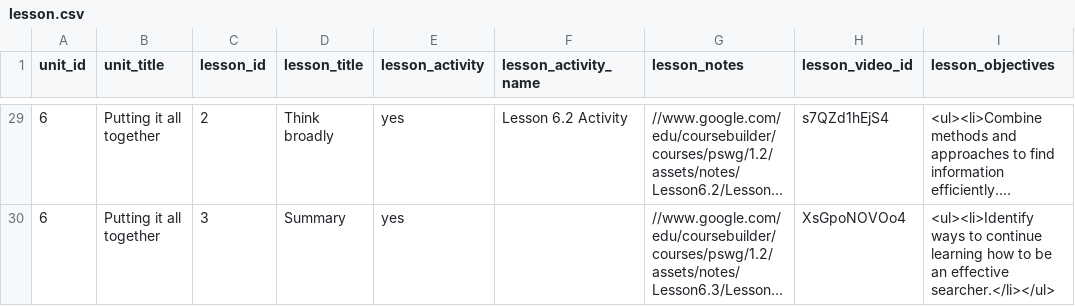
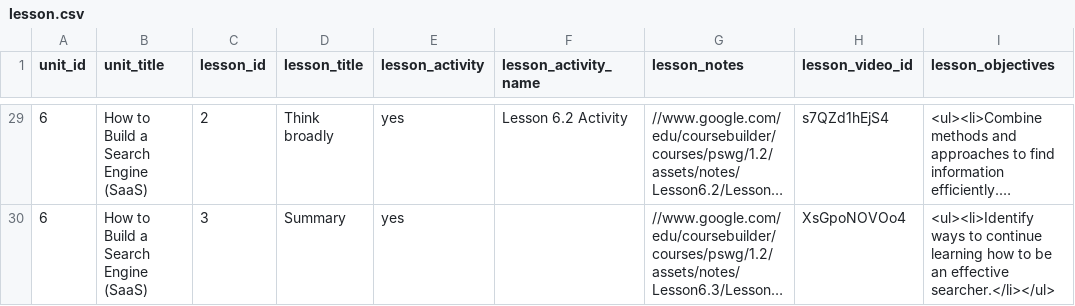
Before and after one commit to nishant07/course-builder, a CSV file: data/lesson.csv, drawn as a sheet; only a part is shown, gaps mark what is left out; long unchanged cells end in …; the diff covers the shown part only; the diff names each change by its address in the sheet, - before the commit and + after, or states it on an @@ line.

```diff
--- a/data/lesson.csv
+++ b/data/lesson.csv
-B29:B30 (unit_title): Putting it all together
+B29:B30 (unit_title): How to Build a Search Engine (SaaS)
```
Also changed, not shown: 27 edited cells elsewhere in this file, data/unit.csv, 2 other files.
